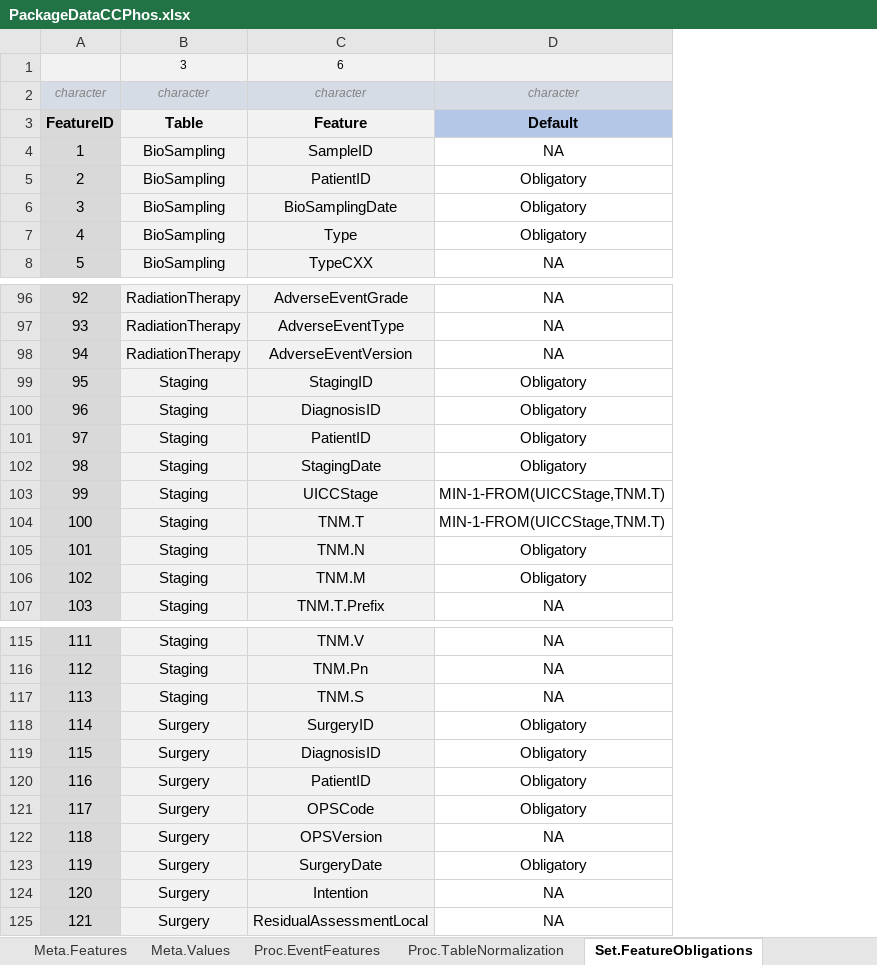
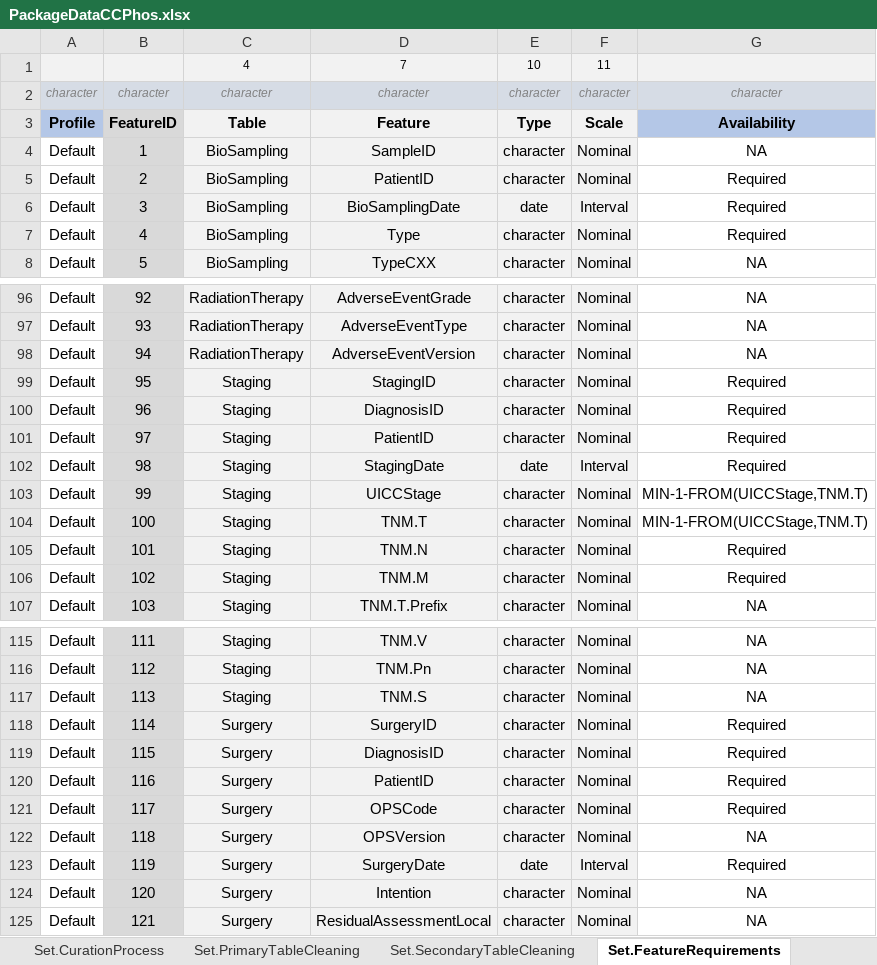
Before and after one commit to BastianReiter/dsCCPhos, an Excel workbook: Development/Data/PackageData/PackageDataCCPhos.xlsx, sheet Set.FeatureRequirements, drawn as a sheet; only a part is shown, gaps mark what is left out; values as stored, in another font and other column widths than the file's, no borders; conditional formats not drawn; removed rows and columns are numbered as before the commit, all else as after; the diff covers the shown part only; the diff names each change by its address in the sheet, - before the commit and + after, or states it on an @@ line.

```diff
--- a/Development/Data/PackageData/PackageDataCCPhos.xlsx (sheet Set.FeatureRequirements)
+++ b/Development/Data/PackageData/PackageDataCCPhos.xlsx (sheet Set.FeatureRequirements)
-sheet tab: Set.FeatureObligations
+sheet tab: Set.FeatureRequirements
+sheet tab: Set.CurationProcess
+sheet tab: Set.PrimaryTableCleaning
+sheet tab: Set.SecondaryTableCleaning
+column A, rows 2-8: character | Profile | Default | Default | Default | Default | Default; rows 96-107: all Default; rows 115-125: all Default
+column E, rows 2-8: character | Type | character | character | date | character | character; rows 96-107: character | character | character | character | character | character | date | character | character | character | character | character; rows 115-125: character | character | character | character | character | character | character | character | date | character | character
+column F, rows 2-8: character | Scale | Nominal | Nominal | Interval | Nominal | Nominal; rows 96-107: Nominal | Nominal | Nominal | Nominal | Nominal | Nominal | Interval | Nominal | Nominal | Nominal | Nominal | Nominal; rows 115-125: Nominal | Nominal | Nominal | Nominal | Nominal | Nominal | Nominal | Nominal | Interval | Nominal | Nominal
-row 1:  | 3 | 6
+row 1:  |  | 4 | 7 | 10 | 11
-G3: Default
+G3: Availability
-G5:G7: Obligatory
+G5:G7: Required
-G99:G102: Obligatory
+G99:G102: Required
-G105:G106: Obligatory
+G105:G106: Required
-G118:G121: Obligatory
+G118:G121: Required
-G123: Obligatory
+G123: Required
```
Also changed, not shown: 47 edited cells elsewhere in this sheet, sheet Set.FeatureTracking, sheet Meta.Values, sheet Proc.TableNormalization, sheet Set.Dictionary, sheet Set.DataHarmonization, sheet Set.FuzzyStringMatching, 4 more sheets, other sheet tabs, formulas that keep their value, 35 other files.
